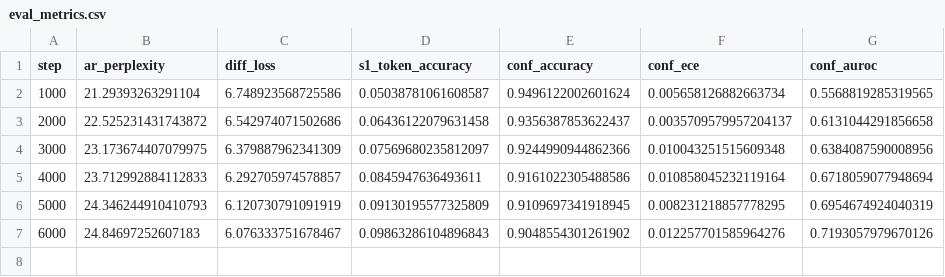
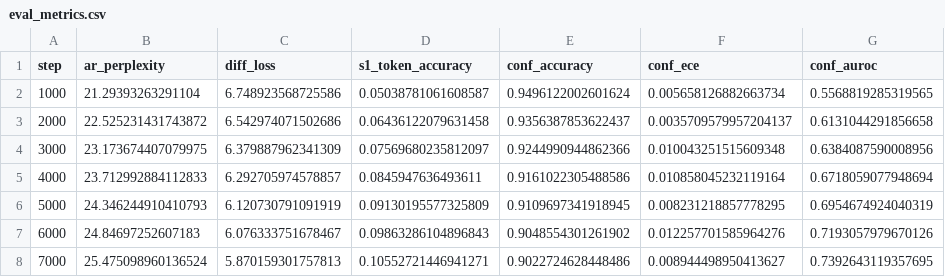
Before and after one commit to BITBANSHEE-C137/KahnemanHybridExperiment, a CSV file: experiments/eval_metrics.csv, drawn as a sheet; the diff names each change by its address in the sheet, - before the commit and + after, or states it on an @@ line.

Commit message:
Update experiment CSVs (auto-export at step 7000)

```diff
--- a/experiments/eval_metrics.csv
+++ b/experiments/eval_metrics.csv
+row 8: 7000 | 25.475098960136524 | 5.870159301757813 | 0.10552721446941271 | 0.9022724628448486 | 0.008944498950413627 | 0.7392643119357695
```
Also changed, not shown: experiments/training_steps.csv.
